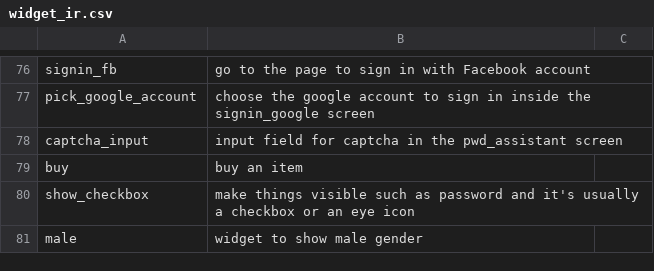
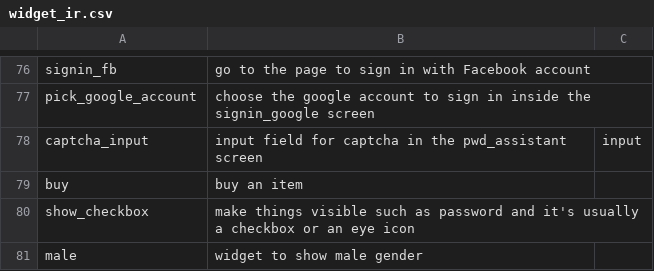
Before and after one commit to felicitia/UsageTesting-Repo, a CSV file: IR/widget_ir.csv, drawn as a sheet; only a part is shown, gaps mark what is left out.

Commit message:
Update widget_ir.csv

```diff
--- a/IR/widget_ir.csv
+++ b/IR/widget_ir.csv
@@ -77,3 +77,3 @@ signin_fb,go to the page to sign in with Facebook account,
 pick_google_account,choose the google account to sign in inside the signin_google screen,
-captcha_input,input field for captcha in the pwd_assistant screen,
+captcha_input,input field for captcha in the pwd_assistant screen,input
 buy,buy an item,
```
